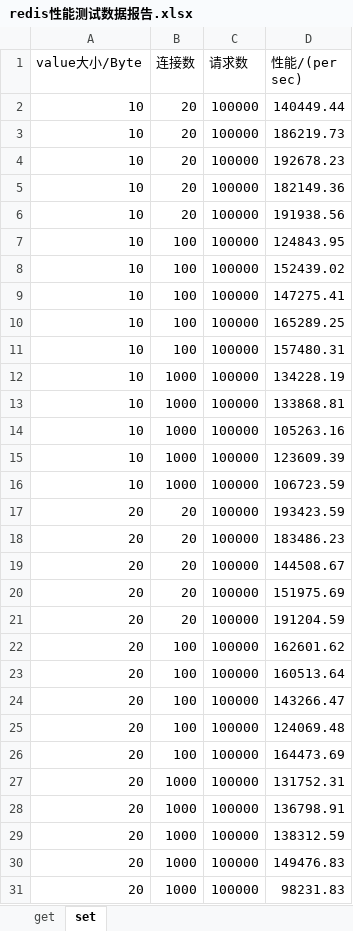
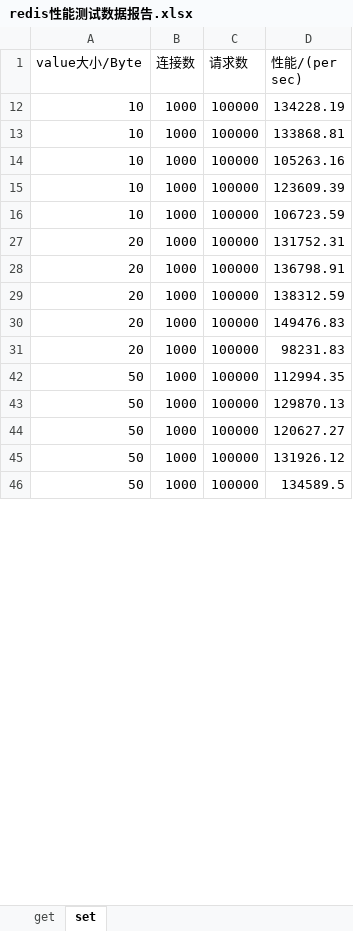
Before and after one commit to kerwinan/homework, an Excel workbook: redis/redis性能测试数据报告.xlsx, sheet set, drawn as a sheet; only a part is shown; the shorter side is filled out with more unchanged rows; values as stored, in another font and other column widths than the file's, no borders; the diff covers the shown part only; the diff names each change by its address in the sheet, - before the commit and + after, or states it on an @@ line.

```diff
--- a/redis/redis性能测试数据报告.xlsx (sheet set)
+++ b/redis/redis性能测试数据报告.xlsx (sheet set)
@@ row 2 hidden: 10 | 20 | 100000 | 140449.44 @@
@@ row 3 hidden: 10 | 20 | 100000 | 186219.73 @@
@@ row 4 hidden: 10 | 20 | 100000 | 192678.23 @@
@@ row 5 hidden: 10 | 20 | 100000 | 182149.36 @@
@@ row 6 hidden: 10 | 20 | 100000 | 191938.56 @@
@@ row 7 hidden: 10 | 100 | 100000 | 124843.95 @@
@@ row 8 hidden: 10 | 100 | 100000 | 152439.02 @@
@@ row 9 hidden: 10 | 100 | 100000 | 147275.41 @@
@@ row 10 hidden: 10 | 100 | 100000 | 165289.25 @@
@@ row 11 hidden: 10 | 100 | 100000 | 157480.31 @@
@@ row 17 hidden: 20 | 20 | 100000 | 193423.59 @@
@@ row 18 hidden: 20 | 20 | 100000 | 183486.23 @@
@@ row 19 hidden: 20 | 20 | 100000 | 144508.67 @@
@@ row 20 hidden: 20 | 20 | 100000 | 151975.69 @@
@@ row 21 hidden: 20 | 20 | 100000 | 191204.59 @@
@@ row 22 hidden: 20 | 100 | 100000 | 162601.62 @@
@@ row 23 hidden: 20 | 100 | 100000 | 160513.64 @@
@@ row 24 hidden: 20 | 100 | 100000 | 143266.47 @@
@@ row 25 hidden: 20 | 100 | 100000 | 124069.48 @@
@@ row 26 hidden: 20 | 100 | 100000 | 164473.69 @@
```
Also changed, not shown: 30 removed rows, 20 hidden or unhidden rows and 20 edited cells elsewhere in this sheet, hidden cells.
